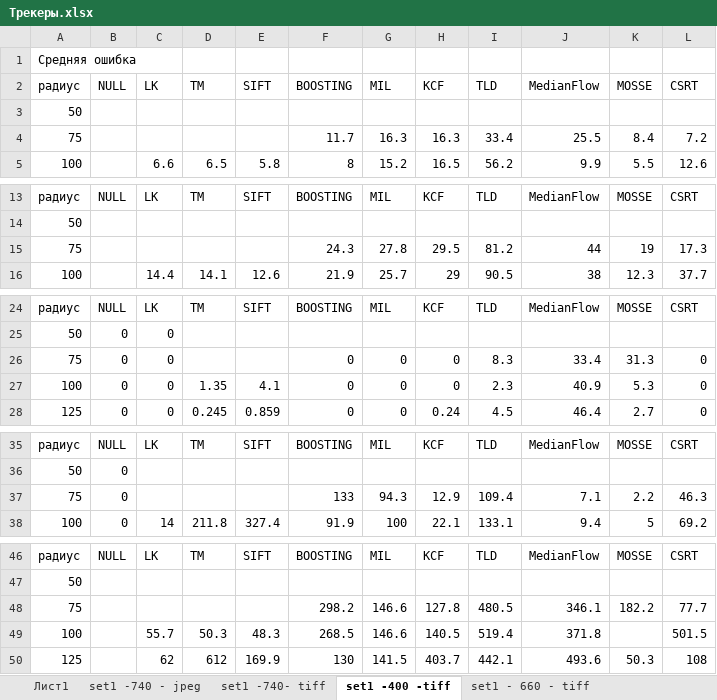
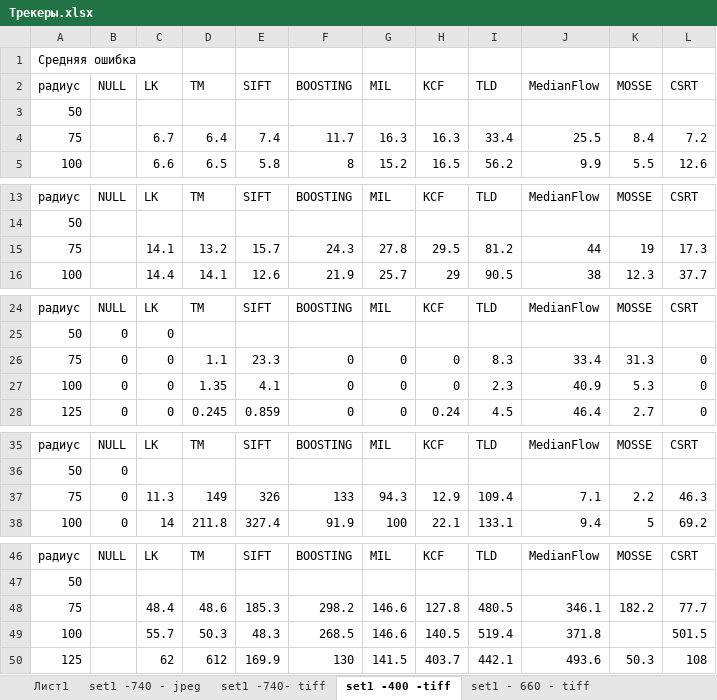
Before and after one commit to telnykha/FLUOVISOR2, an Excel workbook: results/Трекеры.xlsx, sheet set1 -400 -tiff, drawn as a sheet; only a part is shown, gaps mark what is left out; values as stored, in another font and other column widths than the file's, no borders; the diff names each change by its address in the sheet, - before the commit and + after, or states it on an @@ line.

Commit message:
update trackers summary

```diff
--- a/results/Трекеры.xlsx (sheet set1 -400 -tiff)
+++ b/results/Трекеры.xlsx (sheet set1 -400 -tiff)
-C4: (empty)
+C4: 6.7
-D4: (empty)
+D4: 6.4
-E4: (empty)
+E4: 7.4
-C15: (empty)
+C15: 14.1
-D15: (empty)
+D15: 13.2
-E15: (empty)
+E15: 15.7
-D26: (empty)
+D26: 1.1
-E26: (empty)
+E26: 23.3
-C37: (empty)
+C37: 11.3
-D37: (empty)
+D37: 149
-E37: (empty)
+E37: 326
-C48: (empty)
+C48: 48.4
-D48: (empty)
+D48: 48.6
-E48: (empty)
+E48: 185.3
```
